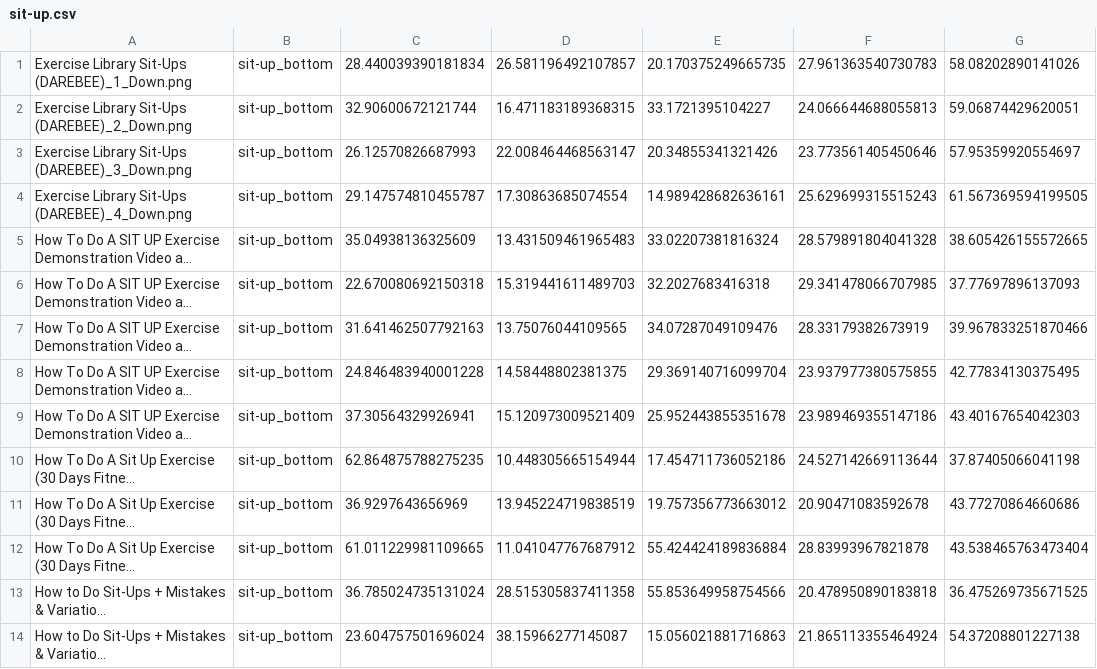
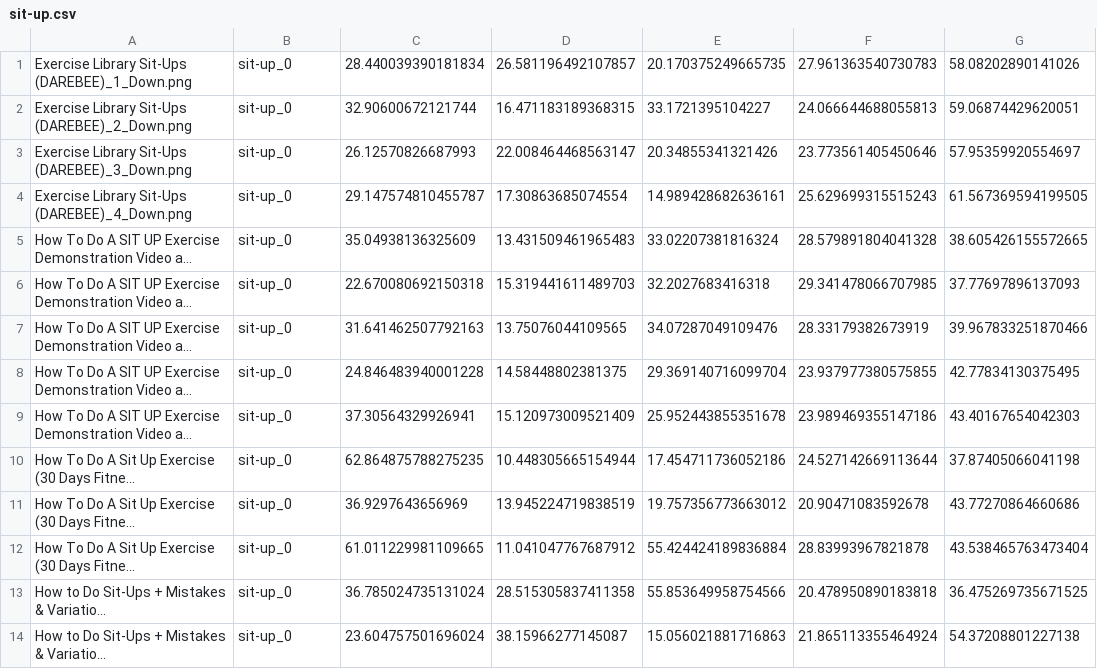
Before and after one commit to LemiSt24/SG2022-We-Got-The-Moves, a CSV file: app/src/main/assets/sit-up.csv, drawn as a sheet; only a part is shown; long unchanged cells end in …; the diff covers the shown part only; the diff names each change by its address in the sheet, - before the commit and + after, or states it on an @@ line.

```diff
--- a/app/src/main/assets/sit-up.csv
+++ b/app/src/main/assets/sit-up.csv
-B1:B14: sit-up_bottom
+B1:B14: sit-up_0
```
Also changed, not shown: 76 edited cells elsewhere in this file, app/src/main/assets/biceps-curl.csv, app/src/main/assets/plank.csv, 2 other files.
